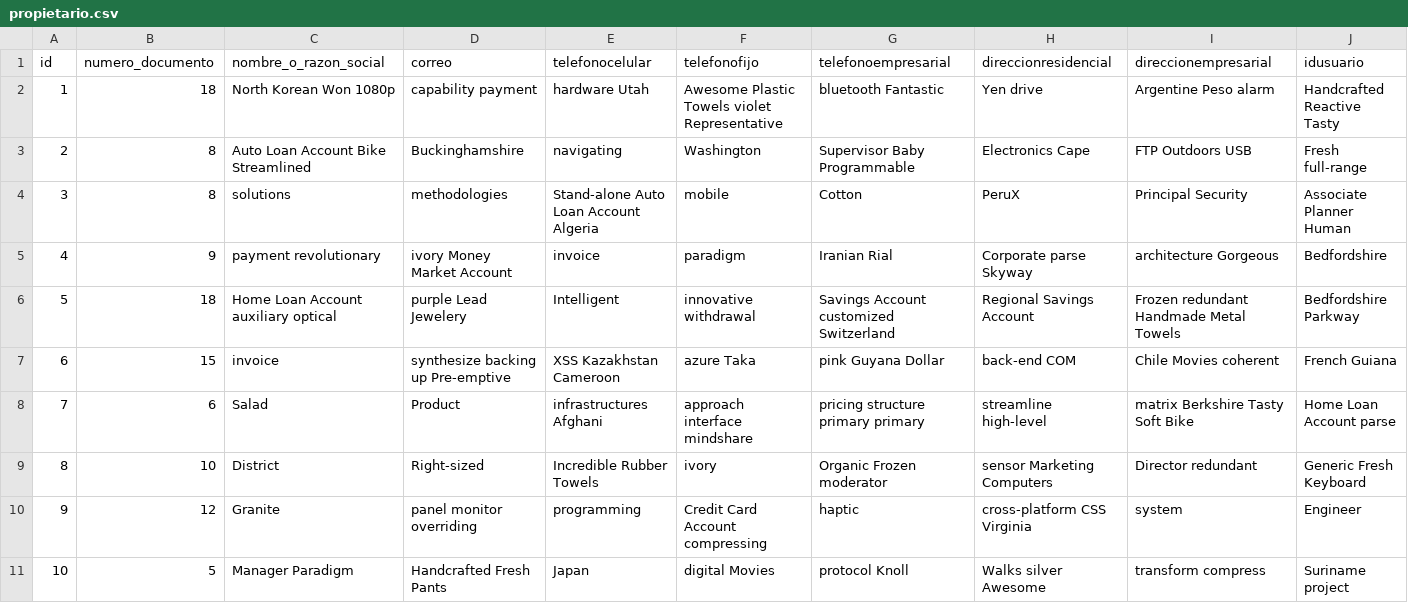
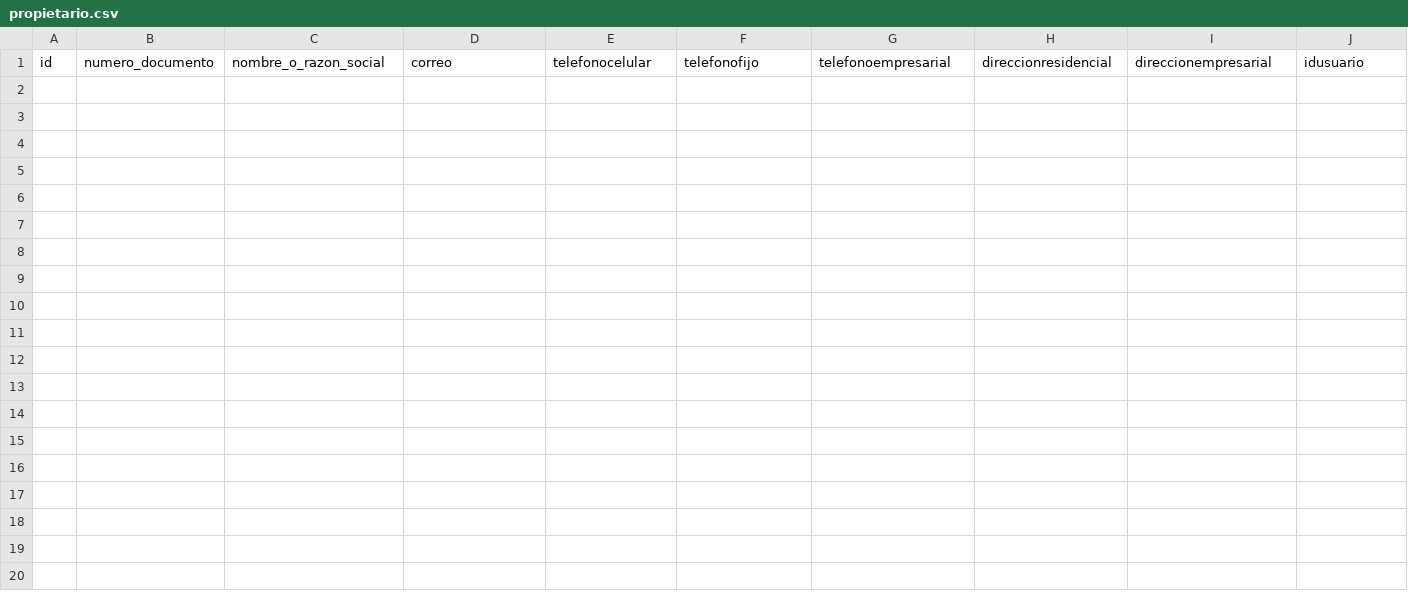
Before and after one commit to alexkbra/subastas, a CSV file: src/main/resources/config/liquibase/fake-data/propietario.csv, drawn as a sheet; only a part is shown; rows hold the shown columns only; the diff names each change by its address in the sheet, - before the commit and + after, or states it on an @@ line.

```diff
--- a/src/main/resources/config/liquibase/fake-data/propietario.csv
+++ b/src/main/resources/config/liquibase/fake-data/propietario.csv
-row 2: 1 | 18 | North Korean Won 1080p | capability payment | hardware Utah | Awesome Plastic Towels violet Representative | bluetooth Fantastic | Yen drive | Argentine Peso alarm | Handcrafted Reactive Tasty
-row 3: 2 | 8 | Auto Loan Account Bike Streamlined | Buckinghamshire | navigating | Washington | Supervisor Baby Programmable | Electronics Cape | FTP Outdoors USB | Fresh full-range
-row 4: 3 | 8 | solutions | methodologies | Stand-alone Auto Loan Account Algeria | mobile | Cotton | PeruX | Principal Security | Associate Planner Human
-row 5: 4 | 9 | payment revolutionary | ivory Money Market Account | invoice | paradigm | Iranian Rial | Corporate parse Skyway | architecture Gorgeous | Bedfordshire
-row 6: 5 | 18 | Home Loan Account auxiliary optical | purple Lead Jewelery | Intelligent | innovative withdrawal | Savings Account customized Switzerland | Regional Savings Account | Frozen redundant Handmade Metal Towels | Bedfordshire Parkway
-row 7: 6 | 15 | invoice | synthesize backing up Pre-emptive | XSS Kazakhstan Cameroon | azure Taka | pink Guyana Dollar | back-end COM | Chile Movies coherent | French Guiana
-row 8: 7 | 6 | Salad | Product | infrastructures Afghani | approach interface mindshare | pricing structure primary primary | streamline high-level | matrix Berkshire Tasty Soft Bike | Home Loan Account parse
-row 9: 8 | 10 | District | Right-sized | Incredible Rubber Towels | ivory | Organic Frozen moderator | sensor Marketing Computers | Director redundant | Generic Fresh Keyboard
-row 10: 9 | 12 | Granite | panel monitor overriding | programming | Credit Card Account compressing | haptic | cross-platform CSS Virginia | system | Engineer
-row 11: 10 | 5 | Manager Paradigm | Handcrafted Fresh Pants | Japan | digital Movies | protocol Knoll | Walks silver Awesome | transform compress | Suriname project
```
Also changed, not shown: src/main/resources/config/liquibase/fake-data/cliente.csv, src/main/resources/config/liquibase/fake-data/subastas.csv, 22 other files.
